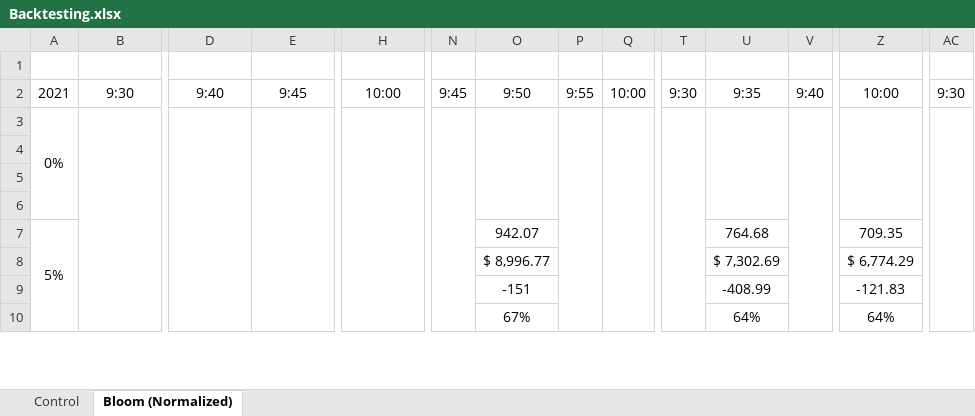
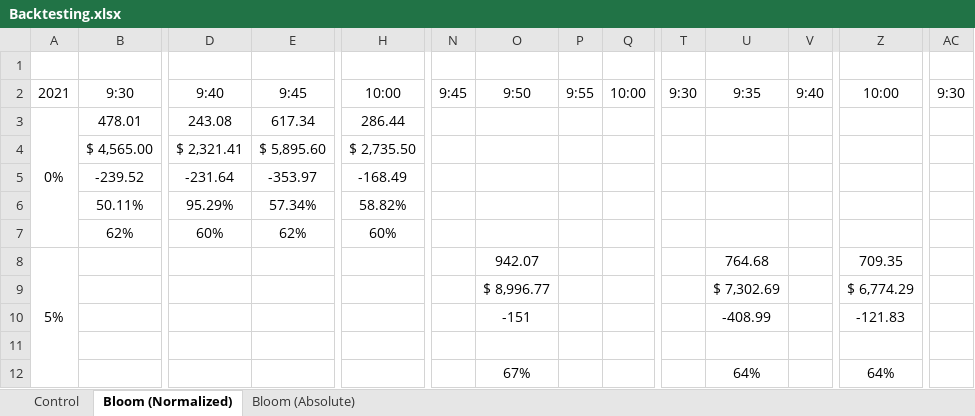
Before and after one commit to sPrizio/bluebell, an Excel workbook: src/main/resources/Backtesting.xlsx, sheet Bloom (Normalized), drawn as a sheet; only a part is shown, gaps mark what is left out; values as stored, in another font and other column widths than the file's, no borders; removed rows and columns are numbered as before the commit, all else as after; rows hold the shown columns only; the diff covers the shown part only; the diff names each change by its address in the sheet, - before the commit and + after, or states it on an @@ line.

```diff
--- a/src/main/resources/Backtesting.xlsx (sheet Bloom (Normalized))
+++ b/src/main/resources/Backtesting.xlsx (sheet Bloom (Normalized))
+sheet tab: Bloom (Absolute)
-B3: (empty)
+B3: 478.01
-B3:B26 merged
-D3: (empty)
+D3: 243.08
-D3:D26 merged
-E3: (empty)
+E3: 617.34
-E3:E26 merged
-H3: (empty)
+H3: 286.44
-H3:H26 merged
-N3:N26 merged
-O3:O6 merged
-P3:P26 merged
-Q3:Q10 merged
-T3:T26 merged
-U3:U6 merged
-V3:V14 merged
-Z3:Z6 merged
-AC3:AC26 merged
-B4: (empty)
+B4: $ 4,565.00
-D4: (empty)
+D4: $ 2,321.41
-E4: (empty)
+E4: $ 5,895.60
-H4: (empty)
+H4: $ 2,735.50
-B5: (empty)
+B5: -239.52
-D5: (empty)
+D5: -231.64
-E5: (empty)
+E5: -353.97
-H5: (empty)
+H5: -168.49
+row 6:  | 50.11% | 95.29% | 57.34% | 58.82%
-B7: (empty)
+B7: 62%
-D7: (empty)
+D7: 60%
-E7: (empty)
+E7: 62%
-H7: (empty)
+H7: 60%
+row 11: (empty)
```
Also changed, not shown: 4 added rows and merged cells elsewhere in this sheet, 7 other files.
